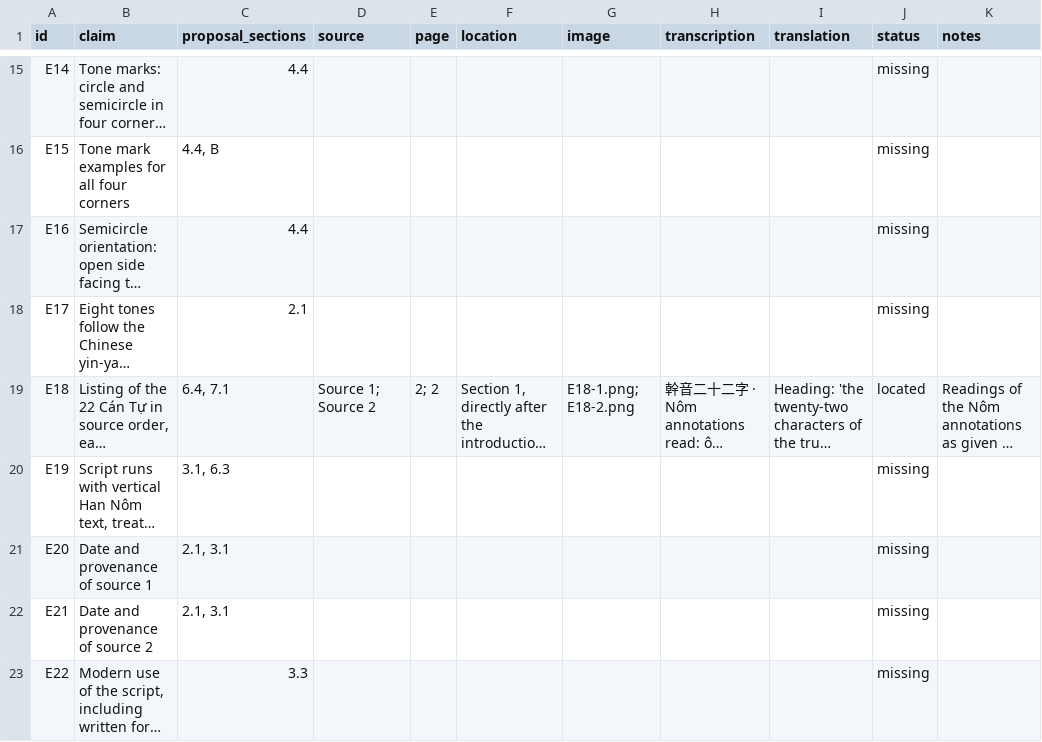
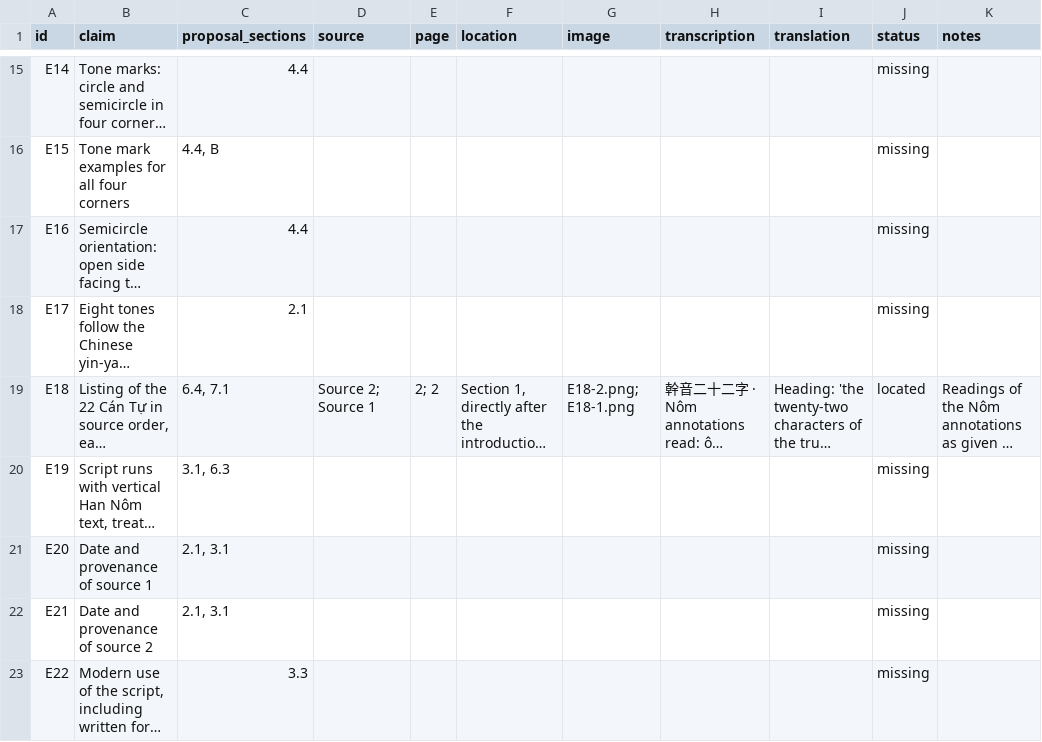
Before and after one commit to qtng/qatt-unicode, a CSV file: evidence/catalog.csv, drawn as a sheet; only a part is shown, gaps mark what is left out; long unchanged cells end in …; the diff names each change by its address in the sheet, - before the commit and + after, or states it on an @@ line.

```diff
--- a/evidence/catalog.csv
+++ b/evidence/catalog.csv
-D19 (source): Source 1; Source 2
+D19 (source): Source 2; Source 1
-G19 (image): E18-1.png; E18-2.png
+G19 (image): E18-2.png; E18-1.png
```
Also changed, not shown: 3 other files.
